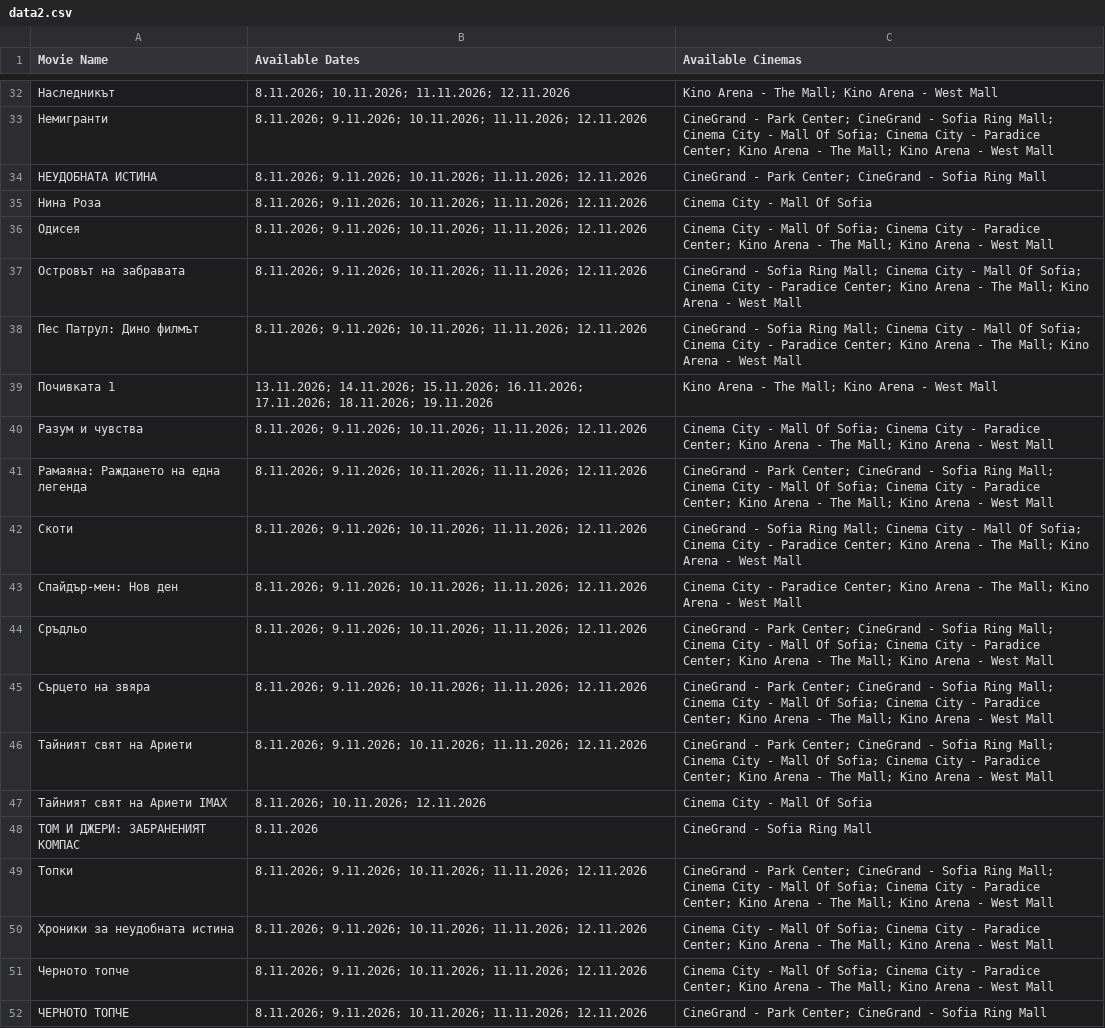
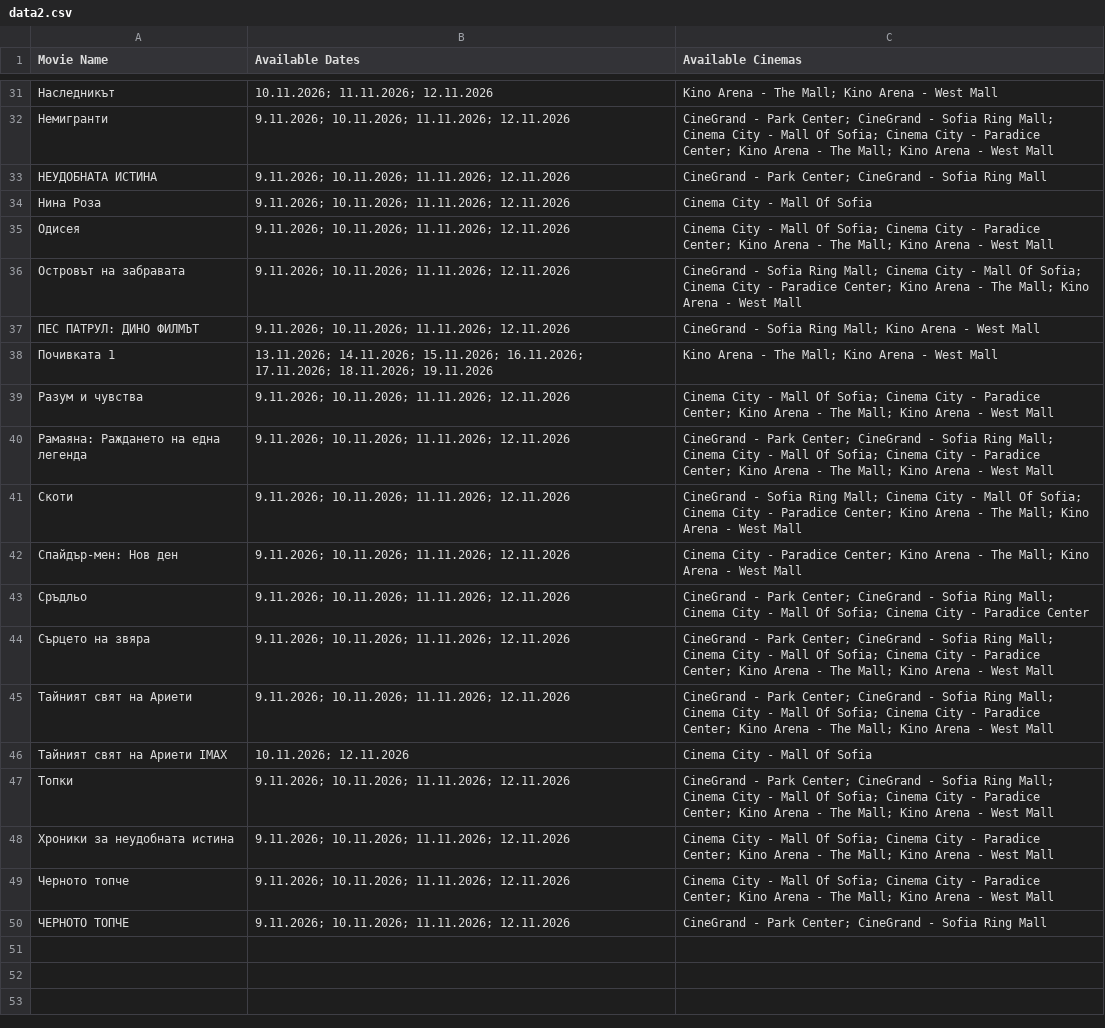
Before and after one commit to darakion/CinemaSearch, a CSV file: data2.csv, drawn as a sheet; only a part is shown, gaps mark what is left out; removed rows and columns are numbered as before the commit, all else as after; the diff covers the shown part only; the diff names each change by its address in the sheet, - before the commit and + after, or states it on an @@ line.

```diff
--- a/data2.csv
+++ b/data2.csv
-B31 (Available Dates): 8.11.2026; 10.11.2026; 11.11.2026; 12.11.2026
+B31 (Available Dates): 10.11.2026; 11.11.2026; 12.11.2026
-B32:B36 (Available Dates): 8.11.2026; 9.11.2026; 10.11.2026;…
+B32:B36 (Available Dates): 9.11.2026; 10.11.2026;…
-row 38: Пес Патрул: Дино филмът | 8.11.2026; 9.11.2026; 10.11.2026; 11.11.2026; 12.11.2026 | CineGrand - Sofia Ring Mall; Cinema City - Mall Of Sofia; Cinema City - Paradice Center; Kino Arena - The Mall; Kino Arena - West Mall
+row 37: ПЕС ПАТРУЛ: ДИНО ФИЛМЪТ | 9.11.2026; 10.11.2026; 11.11.2026; 12.11.2026 | CineGrand - Sofia Ring Mall; Kino Arena - West Mall
-B39:B45 (Available Dates): 8.11.2026; 9.11.2026; 10.11.2026;…
+B39:B45 (Available Dates): 9.11.2026; 10.11.2026;…
-C43 (Available Cinemas): …- Paradice Center; Kino Arena - The Mall; Kino Arena - West Mall
+C43 (Available Cinemas): …- Paradice Center
-B46 (Available Dates): 8.11.2026; 10.11.2026; 12.11.2026
+B46 (Available Dates): 10.11.2026; 12.11.2026
-row 48: ТОМ И ДЖЕРИ: ЗАБРАНЕНИЯТ КОМПАС | 8.11.2026 | CineGrand - Sofia Ring Mall
-B47:B50 (Available Dates): 8.11.2026; 9.11.2026; 10.11.2026;…
+B47:B50 (Available Dates): 9.11.2026; 10.11.2026;…
```
Also changed, not shown: 1 added row, 2 removed rows and 20 edited cells elsewhere in this file, 1 other file.
